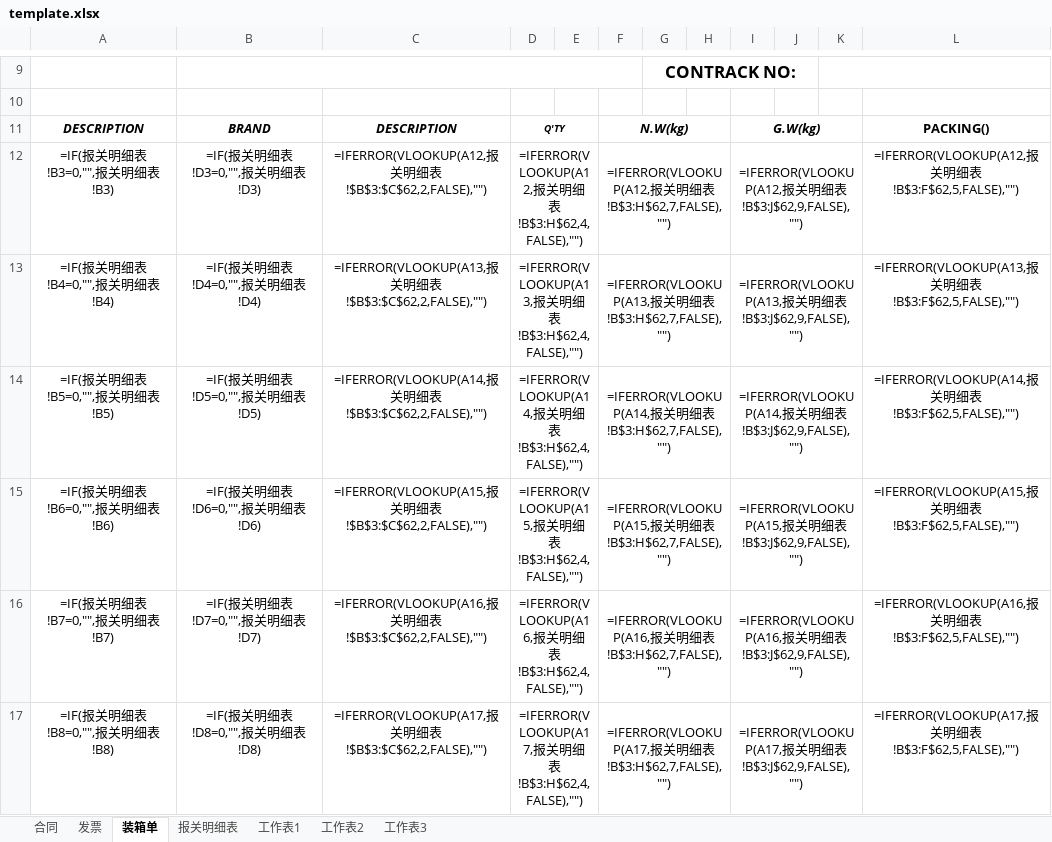
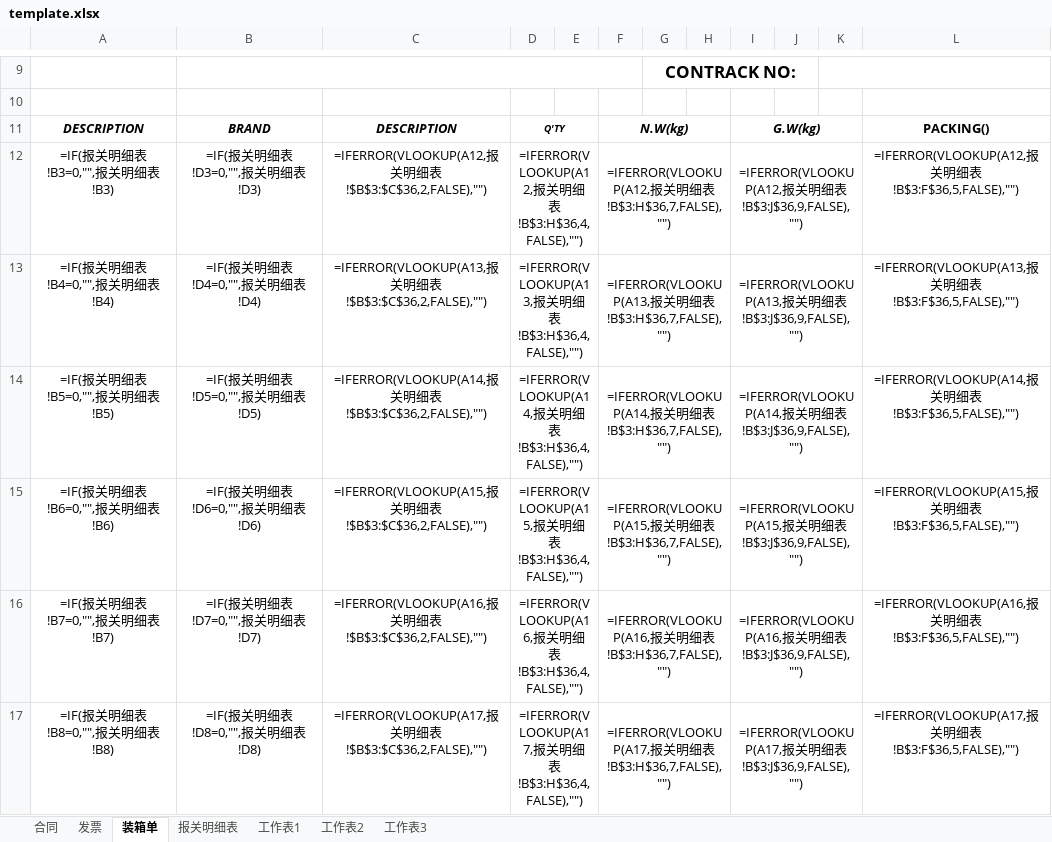
Before and after one commit to yypstyle/yypstylettdoo, an Excel workbook: template.xlsx, sheet 装箱单, drawn as a sheet; only a part is shown, gaps mark what is left out; values as stored, in another font and other column widths than the file's, no borders; formulas without a stored value are shown as written; the diff covers the shown part only; the diff names each change by its address in the sheet, - before the commit and + after, or states it on an @@ line.

```diff
--- a/template.xlsx (sheet 装箱单)
+++ b/template.xlsx (sheet 装箱单)
-C12: …细表!$B$3:$C$62,2,FALSE),"")
+C12: …细表!$B$3:$C$36,2,FALSE),"")
-D12: …细表!B$3:H$62,4,FALSE),"")
+D12: …细表!B$3:H$36,4,FALSE),"")
-F12: …细表!B$3:H$62,7,FALSE),"")
+F12: …细表!B$3:H$36,7,FALSE),"")
-I12: …细表!B$3:J$62,9,FALSE),"")
+I12: …细表!B$3:J$36,9,FALSE),"")
-L12: …细表!B$3:F$62,5,FALSE),"")
+L12: …细表!B$3:F$36,5,FALSE),"")
-C13: …细表!$B$3:$C$62,2,FALSE),"")
+C13: …细表!$B$3:$C$36,2,FALSE),"")
-D13: …细表!B$3:H$62,4,FALSE),"")
+D13: …细表!B$3:H$36,4,FALSE),"")
-F13: …细表!B$3:H$62,7,FALSE),"")
+F13: …细表!B$3:H$36,7,FALSE),"")
-I13: …细表!B$3:J$62,9,FALSE),"")
+I13: …细表!B$3:J$36,9,FALSE),"")
-L13: …细表!B$3:F$62,5,FALSE),"")
+L13: …细表!B$3:F$36,5,FALSE),"")
-C14: …细表!$B$3:$C$62,2,FALSE),"")
+C14: …细表!$B$3:$C$36,2,FALSE),"")
-D14: …细表!B$3:H$62,4,FALSE),"")
+D14: …细表!B$3:H$36,4,FALSE),"")
-F14: …细表!B$3:H$62,7,FALSE),"")
+F14: …细表!B$3:H$36,7,FALSE),"")
-I14: …细表!B$3:J$62,9,FALSE),"")
+I14: …细表!B$3:J$36,9,FALSE),"")
-L14: …细表!B$3:F$62,5,FALSE),"")
+L14: …细表!B$3:F$36,5,FALSE),"")
-C15: …细表!$B$3:$C$62,2,FALSE),"")
+C15: …细表!$B$3:$C$36,2,FALSE),"")
-D15: …细表!B$3:H$62,4,FALSE),"")
+D15: …细表!B$3:H$36,4,FALSE),"")
-F15: …细表!B$3:H$62,7,FALSE),"")
+F15: …细表!B$3:H$36,7,FALSE),"")
-I15: …细表!B$3:J$62,9,FALSE),"")
+I15: …细表!B$3:J$36,9,FALSE),"")
-L15: …细表!B$3:F$62,5,FALSE),"")
+L15: …细表!B$3:F$36,5,FALSE),"")
-C16: …细表!$B$3:$C$62,2,FALSE),"")
+C16: …细表!$B$3:$C$36,2,FALSE),"")
-D16: …细表!B$3:H$62,4,FALSE),"")
+D16: …细表!B$3:H$36,4,FALSE),"")
-F16: …细表!B$3:H$62,7,FALSE),"")
+F16: …细表!B$3:H$36,7,FALSE),"")
-I16: …细表!B$3:J$62,9,FALSE),"")
+I16: …细表!B$3:J$36,9,FALSE),"")
-L16: …细表!B$3:F$62,5,FALSE),"")
+L16: …细表!B$3:F$36,5,FALSE),"")
-C17: …细表!$B$3:$C$62,2,FALSE),"")
+C17: …细表!$B$3:$C$36,2,FALSE),"")
-D17: …细表!B$3:H$62,4,FALSE),"")
+D17: …细表!B$3:H$36,4,FALSE),"")
-F17: …细表!B$3:H$62,7,FALSE),"")
+F17: …细表!B$3:H$36,7,FALSE),"")
-I17: …细表!B$3:J$62,9,FALSE),"")
+I17: …细表!B$3:J$36,9,FALSE),"")
-L17: …细表!B$3:F$62,5,FALSE),"")
+L17: …细表!B$3:F$36,5,FALSE),"")
```
Also changed, not shown: 26 removed rows, 143 edited cells and merged cells elsewhere in this sheet, sheet 报关明细表, sheet 合同, sheet 发票, sheet 工作表1, 3 other files.
